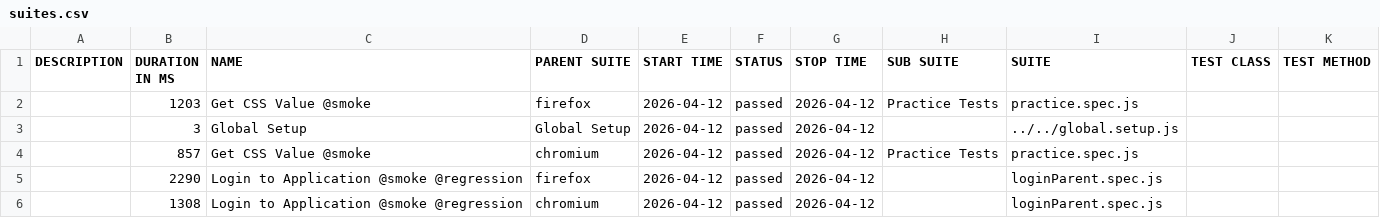
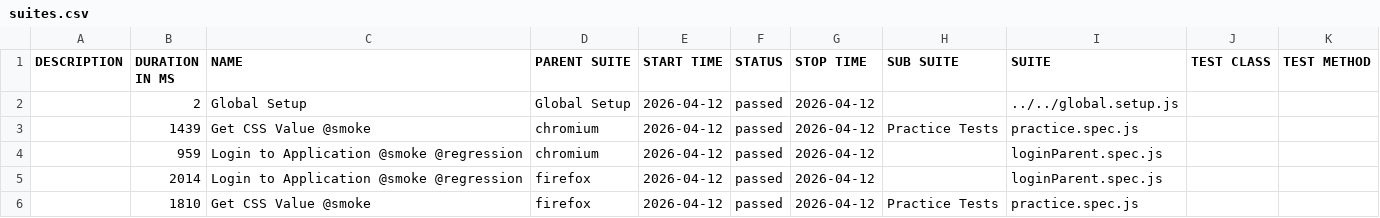
Before and after one commit to sakshanjsr/playwrightFramework_07, a CSV file: data/suites.csv, drawn as a sheet.

```diff
--- a/data/suites.csv
+++ b/data/suites.csv
@@ -1,6 +1,6 @@
 "DESCRIPTION","DURATION IN MS","NAME","PARENT SUITE","START TIME","STATUS","STOP TIME","SUB SUITE","SUITE","TEST CLASS","TEST METHOD"
-"","1203","Get CSS Value @smoke","firefox","2026-04-12","passed","2026-04-12","Practice Tests","practice.spec.js","",""
-"","3","Global Setup","Global Setup","2026-04-12","passed","2026-04-12","","../../global.setup.js","",""
-"","857","Get CSS Value @smoke","chromium","2026-04-12","passed","2026-04-12","Practice Tests","practice.spec.js","",""
-"","2290","Login to Application @smoke @regression","firefox","2026-04-12","passed","2026-04-12","","loginParent.spec.js","",""
-"","1308","Login to Application @smoke @regression","chromium","2026-04-12","passed","2026-04-12","","loginParent.spec.js","",""
+"","2","Global Setup","Global Setup","2026-04-12","passed","2026-04-12","","../../global.setup.js","",""
+"","1439","Get CSS Value @smoke","chromium","2026-04-12","passed","2026-04-12","Practice Tests","practice.spec.js","",""
+"","959","Login to Application @smoke @regression","chromium","2026-04-12","passed","2026-04-12","","loginParent.spec.js","",""
+"","2014","Login to Application @smoke @regression","firefox","2026-04-12","passed","2026-04-12","","loginParent.spec.js","",""
+"","1810","Get CSS Value @smoke","firefox","2026-04-12","passed","2026-04-12","Practice Tests","practice.spec.js","",""
```
Also changed, not shown: 49 other files.
